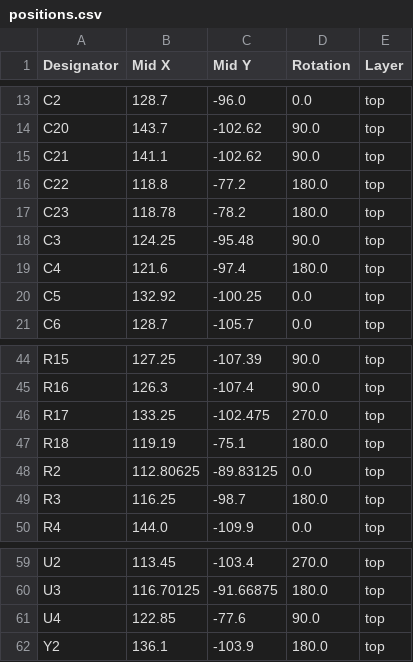
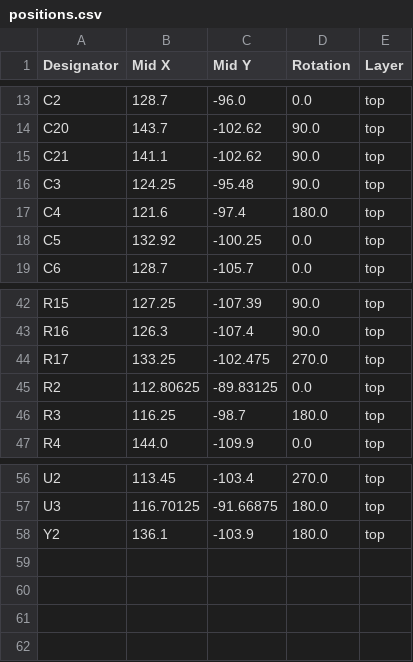
Before and after one commit to teal52/PD_Sink_Inspector, a CSV file: production/positions.csv, drawn as a sheet; only a part is shown, gaps mark what is left out; the diff names each change by its address in the sheet, - before the commit and + after, or states it on an @@ line.

```diff
--- a/production/positions.csv
+++ b/production/positions.csv
-row 16: C22 | 118.8 | -77.2 | 180.0 | top
-row 17: C23 | 118.78 | -78.2 | 180.0 | top
-row 47: R18 | 119.19 | -75.1 | 180.0 | top
-row 61: U4 | 122.85 | -77.6 | 90.0 | top
```
Also changed, not shown: production/bom.csv, production/designators.csv, 24 other files.
